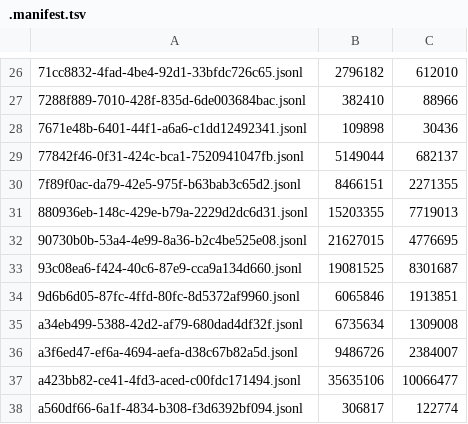
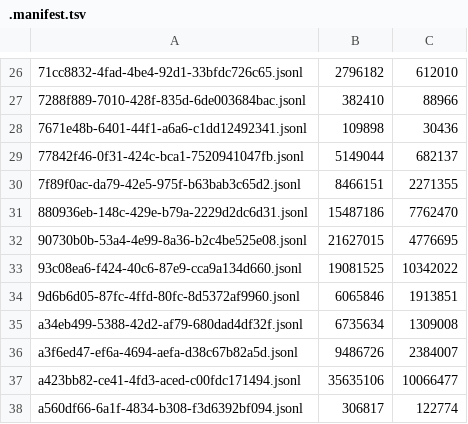
Before and after one commit to adhityablubridge/sessions, a TSV file: projects/CP/.manifest.tsv, drawn as a sheet; only a part is shown, gaps mark what is left out.

```diff
--- a/projects/CP/.manifest.tsv
+++ b/projects/CP/.manifest.tsv
@@ -30,5 +30,5 @@
 7f89f0ac-da79-42e5-975f-b63bab3c65d2.jsonl	8466151	2271355
-880936eb-148c-429e-b79a-2229d2dc6d31.jsonl	15203355	7719013
+880936eb-148c-429e-b79a-2229d2dc6d31.jsonl	15487186	7762470
 90730b0b-53a4-4e99-8a36-b2c4be525e08.jsonl	21627015	4776695
-93c08ea6-f424-40c6-87e9-cca9a134d660.jsonl	19081525	8301687
+93c08ea6-f424-40c6-87e9-cca9a134d660.jsonl	19081525	10342022
 9d6b6d05-87fc-4ffd-80fc-8d5372af9960.jsonl	6065846	1913851
```
Also changed, not shown: 52 other files.
